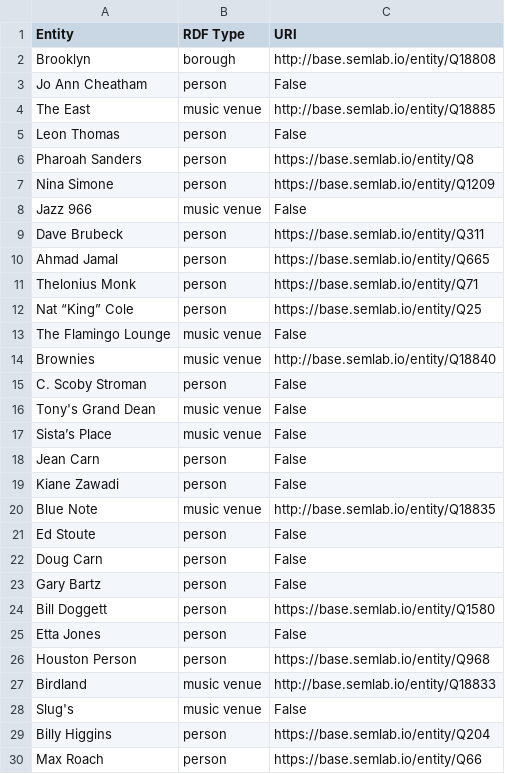
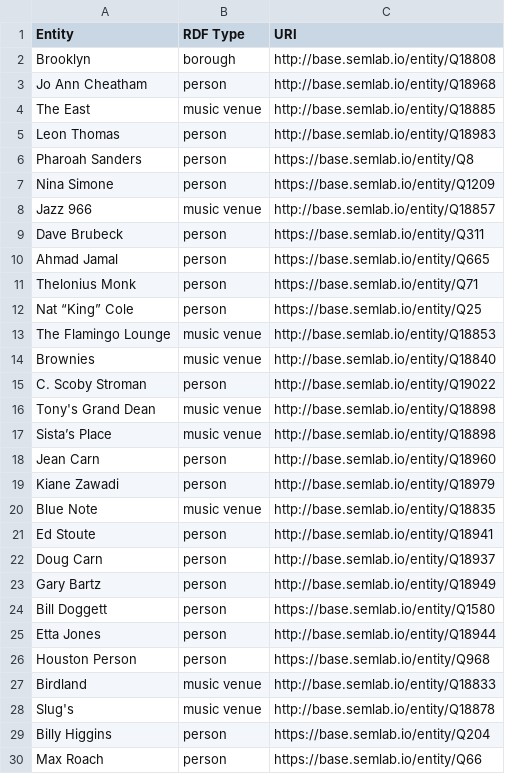
Before and after one commit to weeksvilleheritagecenter/linking-lost-jazz-shrines, a CSV file: data/selavy_exports/2010.05.06_selavy_export.csv, drawn as a sheet; only a part is shown; the diff covers the shown part only.

Commit message:
Update 2010.05.06_selavy_export.csv

```diff
--- a/data/selavy_exports/2010.05.06_selavy_export.csv
+++ b/data/selavy_exports/2010.05.06_selavy_export.csv
@@ -2,8 +2,8 @@ Entity, RDF Type, URI
 Brooklyn,borough,http://base.semlab.io/entity/Q18808
-Jo Ann Cheatham,person,False
+Jo Ann Cheatham,person,http://base.semlab.io/entity/Q18968
 The East,music venue,http://base.semlab.io/entity/Q18885
-Leon Thomas,person,False
+Leon Thomas,person,http://base.semlab.io/entity/Q18983
 Pharoah Sanders,person,https://base.semlab.io/entity/Q8
 Nina Simone,person,https://base.semlab.io/entity/Q1209
-Jazz 966,music venue,False
+Jazz 966,music venue,http://base.semlab.io/entity/Q18857
 Dave Brubeck,person,https://base.semlab.io/entity/Q311
@@ -12,18 +12,18 @@ Thelonius Monk,person,https://base.semlab.io/entity/Q71
 Nat “King” Cole,person,https://base.semlab.io/entity/Q25
-The Flamingo Lounge,music venue,False
+The Flamingo Lounge,music venue,http://base.semlab.io/entity/Q18853
 Brownies,music venue,http://base.semlab.io/entity/Q18840
-C. Scoby Stroman,person,False
-Tony's Grand Dean,music venue,False
-Sista’s Place,music venue,False
-Jean Carn,person,False
-Kiane Zawadi,person,False
+C. Scoby Stroman,person,http://base.semlab.io/entity/Q19022
+Tony's Grand Dean,music venue,http://base.semlab.io/entity/Q18898
+Sista’s Place,music venue,http://base.semlab.io/entity/Q18898
+Jean Carn,person,http://base.semlab.io/entity/Q18960
+Kiane Zawadi,person,http://base.semlab.io/entity/Q18979
 Blue Note,music venue,http://base.semlab.io/entity/Q18835
-Ed Stoute,person,False
-Doug Carn,person,False
-Gary Bartz,person,False
+Ed Stoute,person,http://base.semlab.io/entity/Q18941
+Doug Carn,person,http://base.semlab.io/entity/Q18937
+Gary Bartz,person,http://base.semlab.io/entity/Q18949
 Bill Doggett,person,https://base.semlab.io/entity/Q1580
-Etta Jones,person,False
+Etta Jones,person,http://base.semlab.io/entity/Q18944
 Houston Person,person,https://base.semlab.io/entity/Q968
 Birdland,music venue,http://base.semlab.io/entity/Q18833
-Slug's,music venue,False
+Slug's,music venue,http://base.semlab.io/entity/Q18878
 Billy Higgins,person,https://base.semlab.io/entity/Q204
```
Also changed, not shown: 22 edited cells elsewhere in this file.
